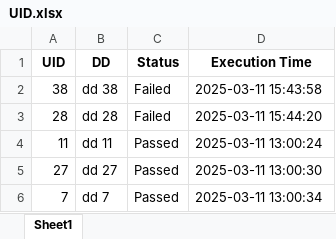
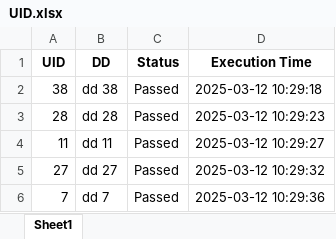
Before and after one commit to omkarkadam16/MySeleniumProject, an Excel workbook: GST Update/Consignor/UID.xlsx, sheet Sheet1, drawn as a sheet; values as stored, in another font and other column widths than the file's, no borders; the diff names each change by its address in the sheet, - before the commit and + after, or states it on an @@ line.

```diff
--- a/GST Update/Consignor/UID.xlsx (sheet Sheet1)
+++ b/GST Update/Consignor/UID.xlsx (sheet Sheet1)
-C2:C3 (Status): Failed
+C2:C3 (Status): Passed
-D2 (Execution Time): 2025-03-11 15:43:58
+D2 (Execution Time): 2025-03-12 10:29:18
-D3 (Execution Time): 2025-03-11 15:44:20
+D3 (Execution Time): 2025-03-12 10:29:23
-D4 (Execution Time): 2025-03-11 13:00:24
+D4 (Execution Time): 2025-03-12 10:29:27
-D5 (Execution Time): 2025-03-11 13:00:30
+D5 (Execution Time): 2025-03-12 10:29:32
-D6 (Execution Time): 2025-03-11 13:00:34
+D6 (Execution Time): 2025-03-12 10:29:36
```
Also changed, not shown: 2 other files.
